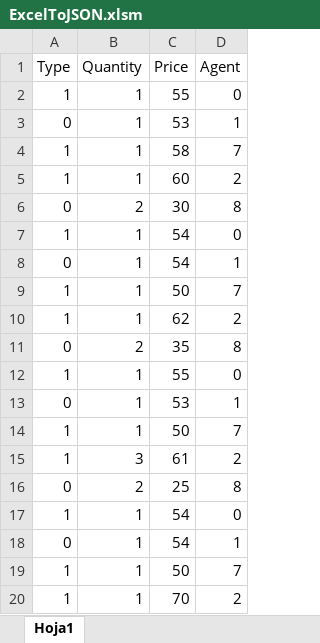
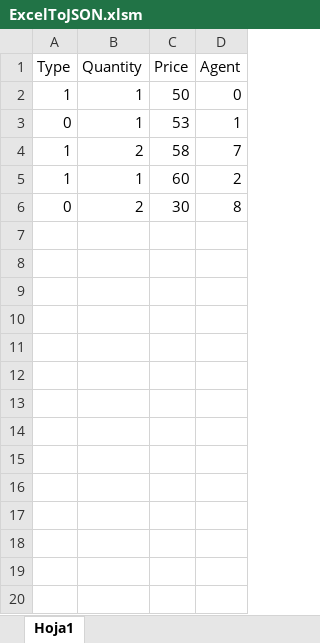
Before and after one commit to dangguz/Bet, an Excel workbook: ExcelToJSON.xlsm, sheet Hoja1, drawn as a sheet; only a part is shown; values as stored, in another font and other column widths than the file's, no borders; charts and pictures not drawn; the diff covers the shown part only; the diff names each change by its address in the sheet, - before the commit and + after, or states it on an @@ line.

```diff
--- a/ExcelToJSON.xlsm (sheet Hoja1)
+++ b/ExcelToJSON.xlsm (sheet Hoja1)
-C2 (Price): 55
+C2 (Price): 50
-B4 (Quantity): 1
+B4 (Quantity): 2
-row 7: 1 | 1 | 54 | 0
-row 8: 0 | 1 | 54 | 1
-row 9: 1 | 1 | 50 | 7
-row 10: 1 | 1 | 62 | 2
-row 11: 0 | 2 | 35 | 8
-row 12: 1 | 1 | 55 | 0
-row 13: 0 | 1 | 53 | 1
-row 14: 1 | 1 | 50 | 7
-row 15: 1 | 3 | 61 | 2
-row 16: 0 | 2 | 25 | 8
-row 17: 1 | 1 | 54 | 0
-row 18: 0 | 1 | 54 | 1
-row 19: 1 | 1 | 50 | 7
-row 20: 1 | 1 | 70 | 2
```
Also changed, not shown: 16 removed rows elsewhere in this sheet, 5 other files.
